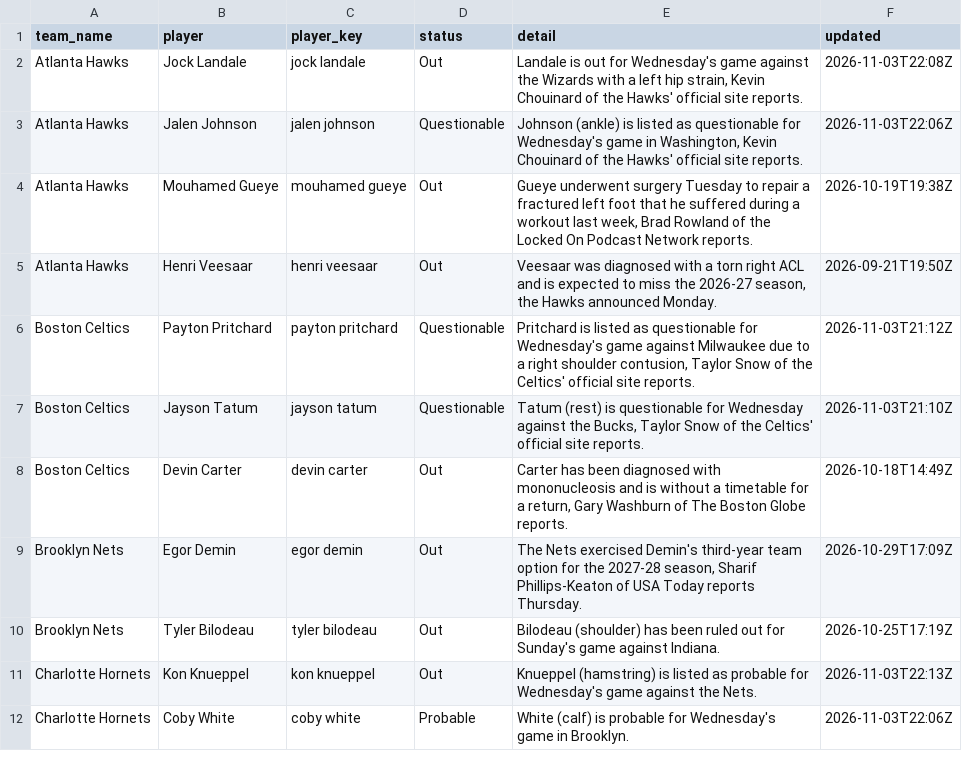
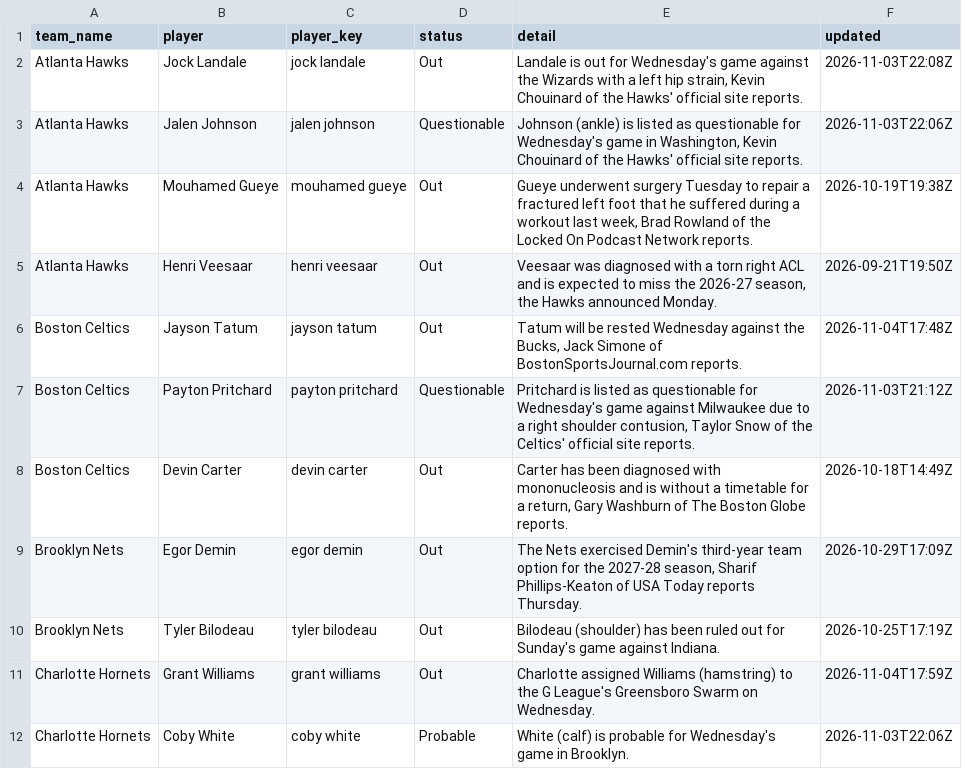
Before and after one commit to darcyedmiston/nba-odds, a CSV file: data/injuries/latest.csv, drawn as a sheet; only a part is shown; the diff covers the shown part only.

```diff
--- a/data/injuries/latest.csv
+++ b/data/injuries/latest.csv
@@ -5,4 +5,4 @@ Atlanta Hawks,Mouhamed Gueye,mouhamed gueye,Out,"Gueye underwent surgery Tuesday
 Atlanta Hawks,Henri Veesaar,henri veesaar,Out,"Veesaar was diagnosed with a torn right ACL and is expected to miss the 2026-27 season, the Hawks announced Monday.",2026-09-21T19:50Z
+Boston Celtics,Jayson Tatum,jayson tatum,Out,"Tatum will be rested Wednesday against the Bucks, Jack Simone of BostonSportsJournal.com reports.",2026-11-04T17:48Z
 Boston Celtics,Payton Pritchard,payton pritchard,Questionable,"Pritchard is listed as questionable for Wednesday's game against Milwaukee due to a right shoulder contusion, Taylor Snow of the Celtics' official site reports.",2026-11-03T21:12Z
-Boston Celtics,Jayson Tatum,jayson tatum,Questionable,"Tatum (rest) is questionable for Wednesday against the Bucks, Taylor Snow of the Celtics' official site reports.",2026-11-03T21:10Z
 Boston Celtics,Devin Carter,devin carter,Out,"Carter has been diagnosed with mononucleosis and is without a timetable for a return, Gary Washburn of The Boston Globe reports.",2026-10-18T14:49Z
@@ -10,3 +10,3 @@ Brooklyn Nets,Egor Demin,egor demin,Out,"The Nets exercised Demin's third-year t
 Brooklyn Nets,Tyler Bilodeau,tyler bilodeau,Out,Bilodeau (shoulder) has been ruled out for Sunday's game against Indiana.,2026-10-25T17:19Z
-Charlotte Hornets,Kon Knueppel,kon knueppel,Out,Knueppel (hamstring) is listed as probable for Wednesday's game against the Nets.,2026-11-03T22:13Z
+Charlotte Hornets,Grant Williams,grant williams,Out,Charlotte assigned Williams (hamstring) to the G League's Greensboro Swarm on Wednesday.,2026-11-04T17:59Z
 Charlotte Hornets,Coby White,coby white,Probable,White (calf) is probable for Wednesday's game in Brooklyn.,2026-11-03T22:06Z
```
Also changed, not shown: 6 added rows, 5 removed rows and 9 edited cells elsewhere in this file, 11 other files.
